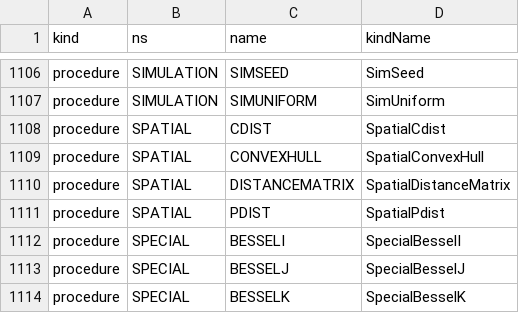
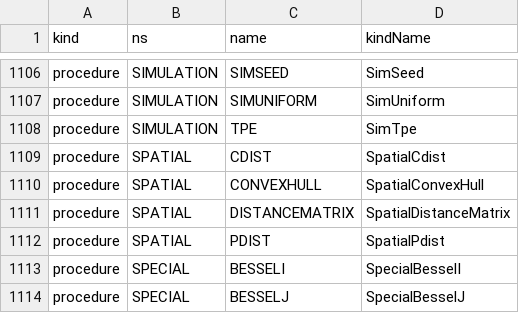
Before and after one commit to c-vision/GMBasic, a CSV file: GMBasicSharp/common/Registry/surface.csv, drawn as a sheet; only a part is shown, gaps mark what is left out; the shorter side is filled out with more unchanged rows; the diff names each change by its address in the sheet, - before the commit and + after, or states it on an @@ line.

```diff
--- a/GMBasicSharp/common/Registry/surface.csv
+++ b/GMBasicSharp/common/Registry/surface.csv
+row 1108: procedure | SIMULATION | TPE | SimTpe
```
Also changed, not shown: GMBasicSharp/common/Registry/stdlib_tokens.csv, GMBasicSharp/common/Registry/stdlib_tokens_unique.csv, 33 other files.
